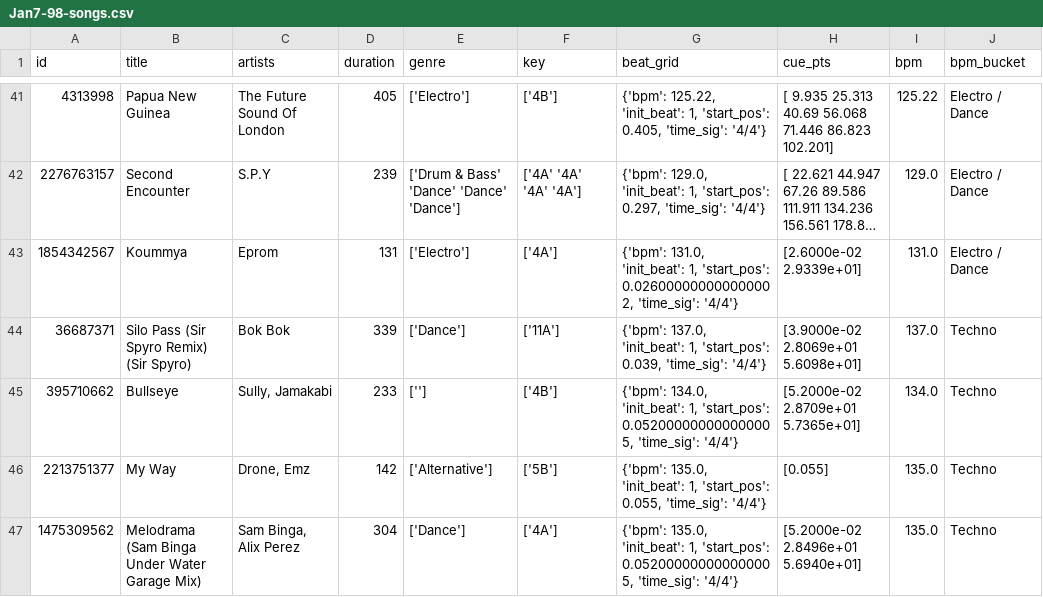
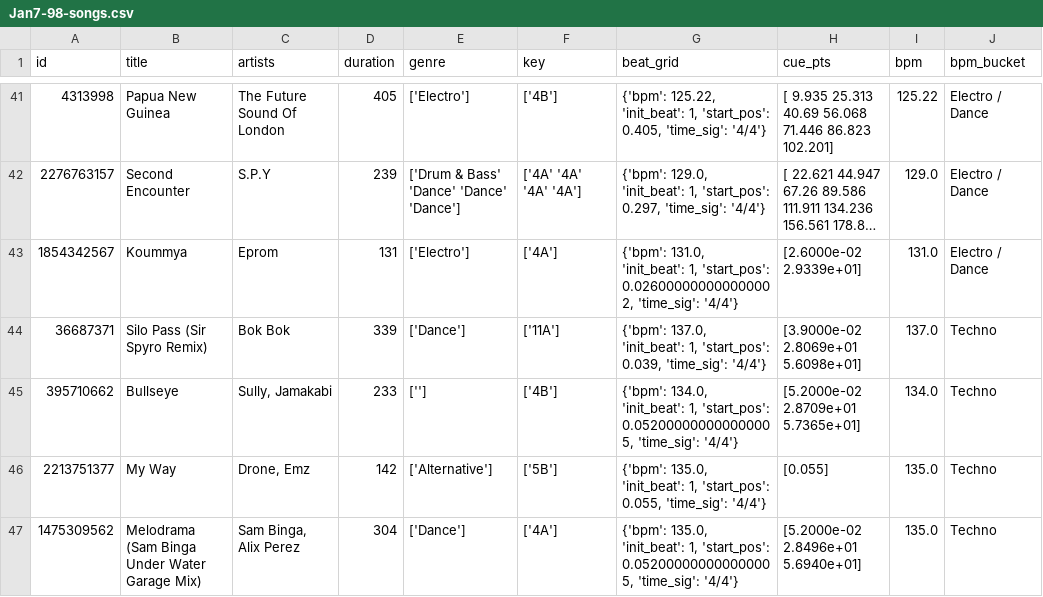
Before and after one commit to 25ohms/EDM-CUE_testing, a CSV file: data/samples/Jan7-98-songs.csv, drawn as a sheet; only a part is shown, gaps mark what is left out; long unchanged cells end in ….

Commit message:
98 songs

```diff
--- a/data/samples/Jan7-98-songs.csv
+++ b/data/samples/Jan7-98-songs.csv
@@ -44,3 +44,3 @@ id,title,artists,duration,genre,key,beat_grid,cue_pts,bpm,bpm_bucket
 1854342567,Koummya,Eprom,131,['Electro'],['4A'],"{'bpm': 131.0, 'init_beat': 1, 'start_pos': 0.026000000000000002, 'time_sig': '4/4'}",[2.6000e-02 2.9339e+01],131.0,Electro / Dance
-36687371,Silo Pass (Sir Spyro Remix) (Sir Spyro),Bok Bok,339,['Dance'],['11A'],"{'bpm': 137.0, 'init_beat': 1, 'start_pos': 0.039, 'time_sig': '4/4'}",[3.9000e-02 2.8069e+01 5.6098e+01],137.0,Techno
+36687371,Silo Pass (Sir Spyro Remix),Bok Bok,339,['Dance'],['11A'],"{'bpm': 137.0, 'init_beat': 1, 'start_pos': 0.039, 'time_sig': '4/4'}",[3.9000e-02 2.8069e+01 5.6098e+01],137.0,Techno
 395710662,Bullseye,"Sully, Jamakabi",233,[''],['4B'],"{'bpm': 134.0, 'init_beat': 1, 'start_pos': 0.052000000000000005, 'time_sig': '4/4'}",[5.2000e-02 2.8709e+01 5.7365e+01],134.0,Techno
```
Also changed, not shown: 7 other files.
